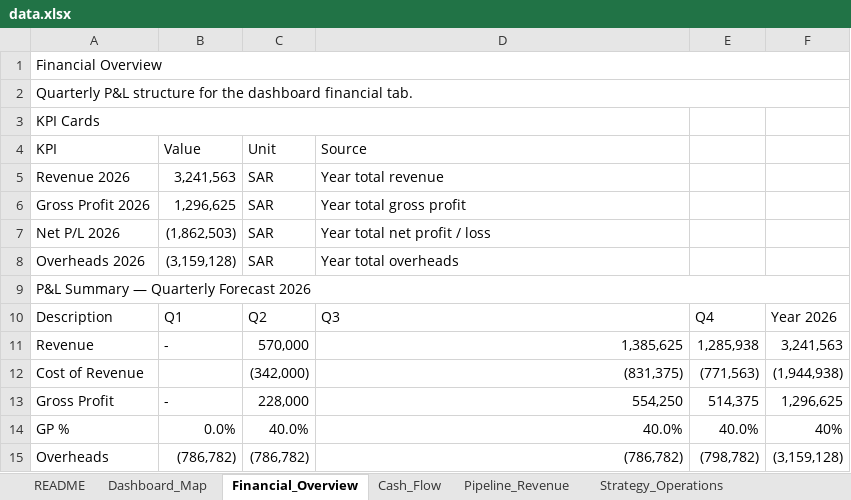
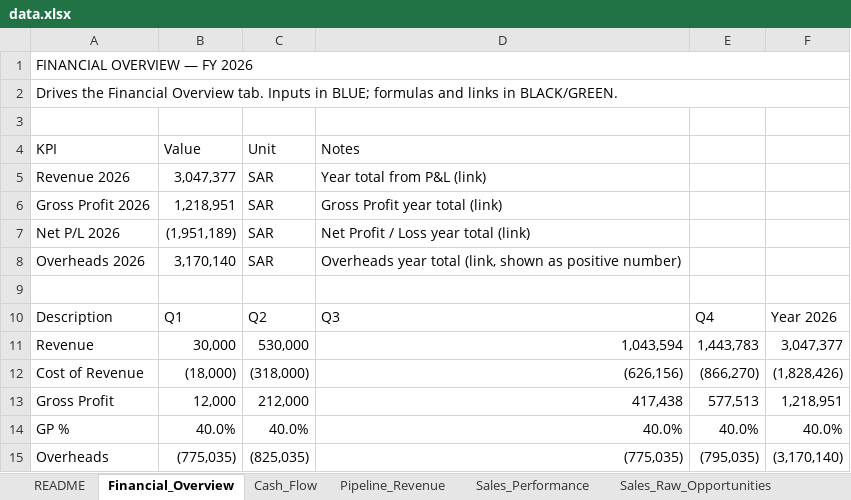
Before and after one commit to akamel969600-afk/Safa3, an Excel workbook: data.xlsx, sheet Financial_Overview, drawn as a sheet; only a part is shown; values as stored, in another font and other column widths than the file's, no cell formats; the diff covers the shown part only; the diff names each change by its address in the sheet, - before the commit and + after, or states it on an @@ line.

```diff
--- a/data.xlsx (sheet Financial_Overview)
+++ b/data.xlsx (sheet Financial_Overview)
-sheet tab: Dashboard_Map
-A1 (KPI): Financial Overview
+A1 (KPI): FINANCIAL OVERVIEW — FY 2026
-A2 (KPI): Quarterly P&L structure for the dashboard financial tab.
+A2 (KPI): Drives the Financial Overview tab. Inputs in BLUE; formulas and links in BLACK/GREEN.
-A3 (KPI): KPI Cards
+A3 (KPI): (empty)
-A3:D3 merged
-D4: Source
+D4: Notes
-B5 (Value): 3,241,563
+B5 (Value): 3,047,377
-D5 (Notes): Year total revenue
+D5 (Notes): Year total from P&L (link)
-B6 (Value): 1,296,625
+B6 (Value): 1,218,951
-D6 (Notes): Year total gross profit
+D6 (Notes): Gross Profit year total (link)
-B7 (Value): (1,862,503)
+B7 (Value): (1,951,189)
-D7 (Notes): Year total net profit / loss
+D7 (Notes): Net Profit / Loss year total (link)
-B8 (Value): (3,159,128)
+B8 (Value): 3,170,140
-D8 (Notes): Year total overheads
+D8 (Notes): Overheads year total (link, shown as positive number)
-A9 (KPI): P&L Summary — Quarterly Forecast 2026
+A9 (KPI): (empty)
-A9:F9 merged
-B11 (Value): -
+B11 (Value): 30,000
-C11 (Unit): 570,000
+C11 (Unit): 530,000
-D11 (Notes): 1,385,625
+D11 (Notes): 1,043,594
-E11: 1,285,938
+E11: 1,443,783
-F11: 3,241,563
+F11: 3,047,377
-B12 (Value): (empty)
+B12 (Value): (18,000)
-C12 (Unit): (342,000)
+C12 (Unit): (318,000)
-D12 (Notes): (831,375)
+D12 (Notes): (626,156)
-E12: (771,563)
+E12: (866,270)
-F12: (1,944,938)
+F12: (1,828,426)
-B13 (Value): -
+B13 (Value): 12,000
-C13 (Unit): 228,000
+C13 (Unit): 212,000
-D13 (Notes): 554,250
+D13 (Notes): 417,438
-E13: 514,375
+E13: 577,513
-F13: 1,296,625
+F13: 1,218,951
-B14 (Value): 0.0%
+B14 (Value): 40.0%
-F14: 40%
+F14: 40.0%
-B15 (Value): (786,782)
+B15 (Value): (775,035)
-C15 (Unit): (786,782)
+C15 (Unit): (825,035)
-D15 (Notes): (786,782)
+D15 (Notes): (775,035)
-E15: (798,782)
+E15: (795,035)
-F15: (3,159,128)
+F15: (3,170,140)
```
Also changed, not shown: 5 edited cells elsewhere in this sheet, sheet Sales_Performance, sheet Pipeline_Revenue, sheet Cash_Flow, sheet Sales_Stage_Details, sheet Sales_Raw_Opportunities, sheet README, 2 more sheets, other sheet tabs, cell formats, formulas that keep their value, hidden cells, 1 other file.
